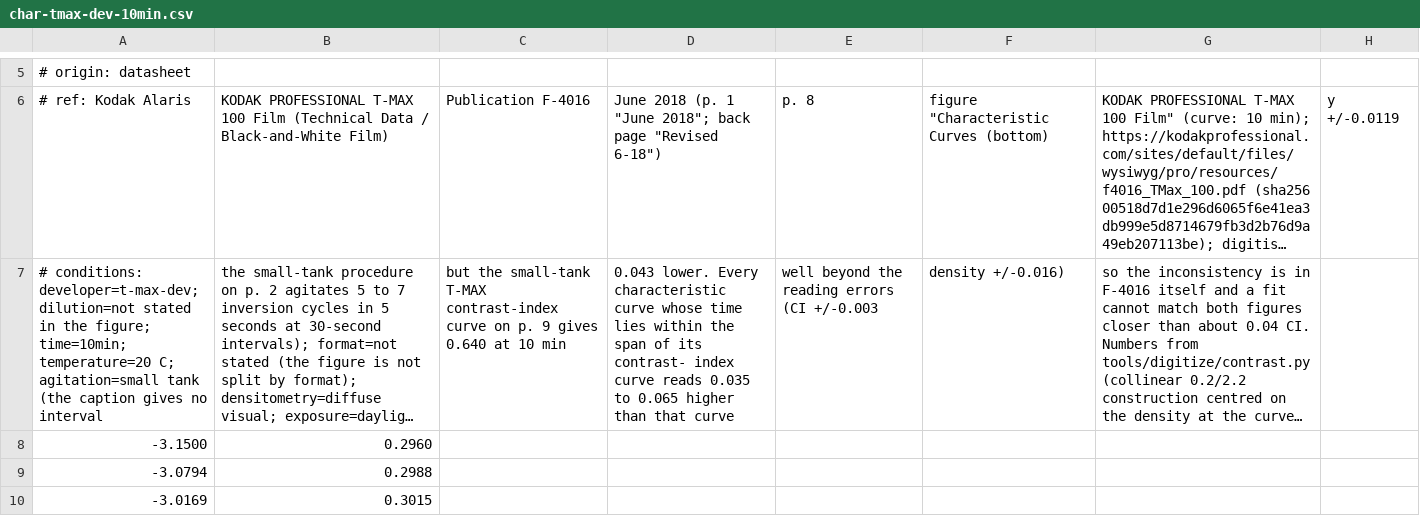
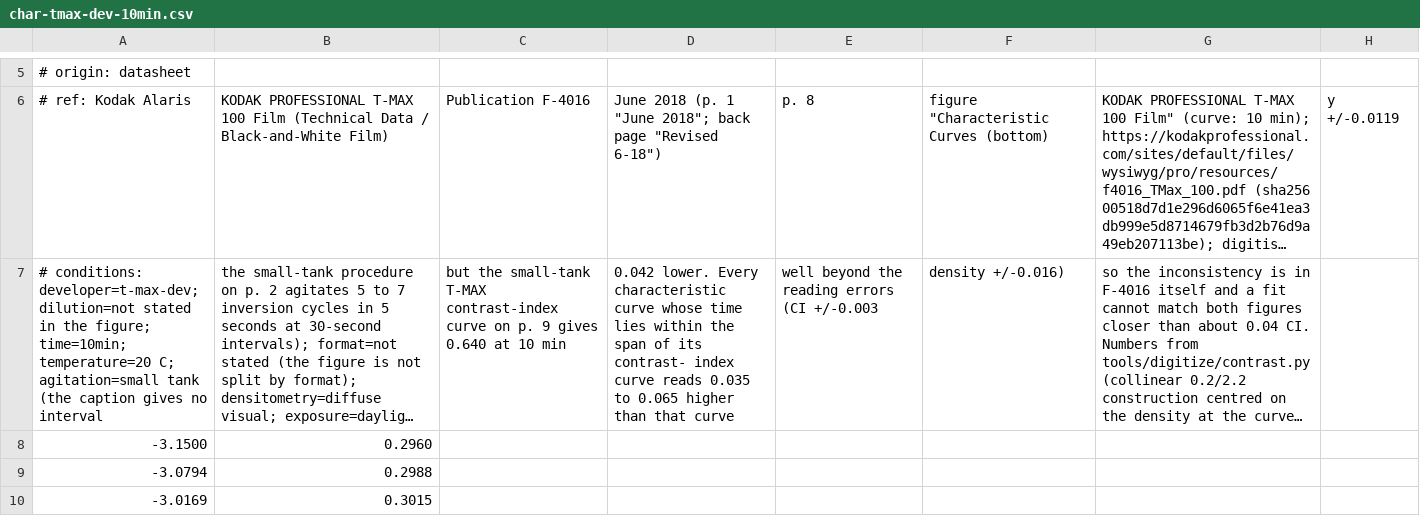
Before and after one commit to ChromiteCr/the_darkroom_atlas, a CSV file: tools/digitize/staged/kodak/t-max-100/char-tmax-dev-10min.csv, drawn as a sheet; only a part is shown, gaps mark what is left out; long unchanged cells end in …; the diff names each change by its address in the sheet, - before the commit and + after, or states it on an @@ line.

Commit message:
data: state the T-MAX 10-min CI gap as contrast.py prints it (0.042)

```diff
--- a/tools/digitize/staged/kodak/t-max-100/char-tmax-dev-10min.csv
+++ b/tools/digitize/staged/kodak/t-max-100/char-tmax-dev-10min.csv
-D7: 0.043 lower. Every…
+D7: 0.042 lower. Every…
```
Also changed, not shown: tools/digitize/staged/kodak/t-max-100/ci-small-tank-tmax-dev.csv, 2 other files.
